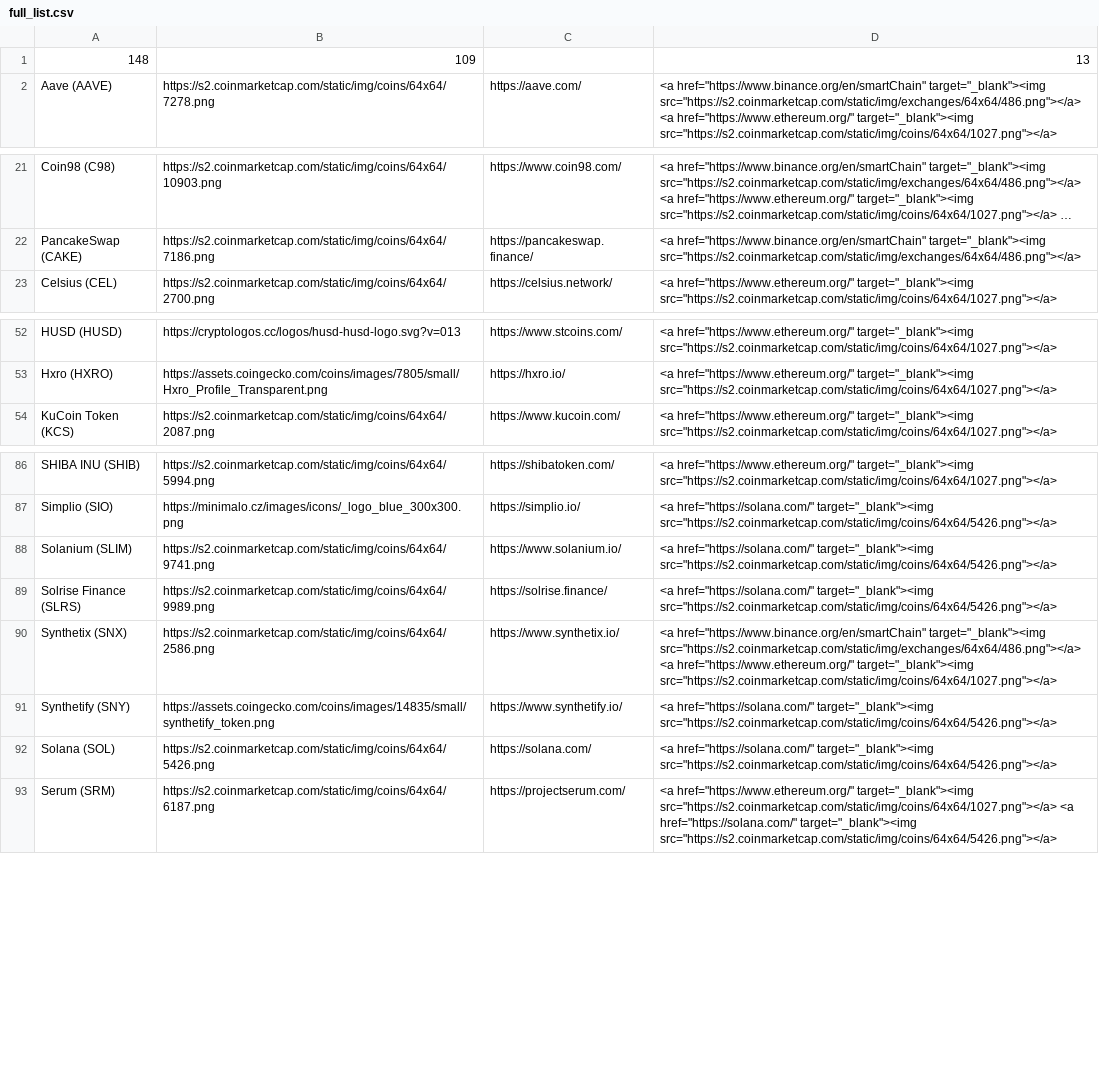
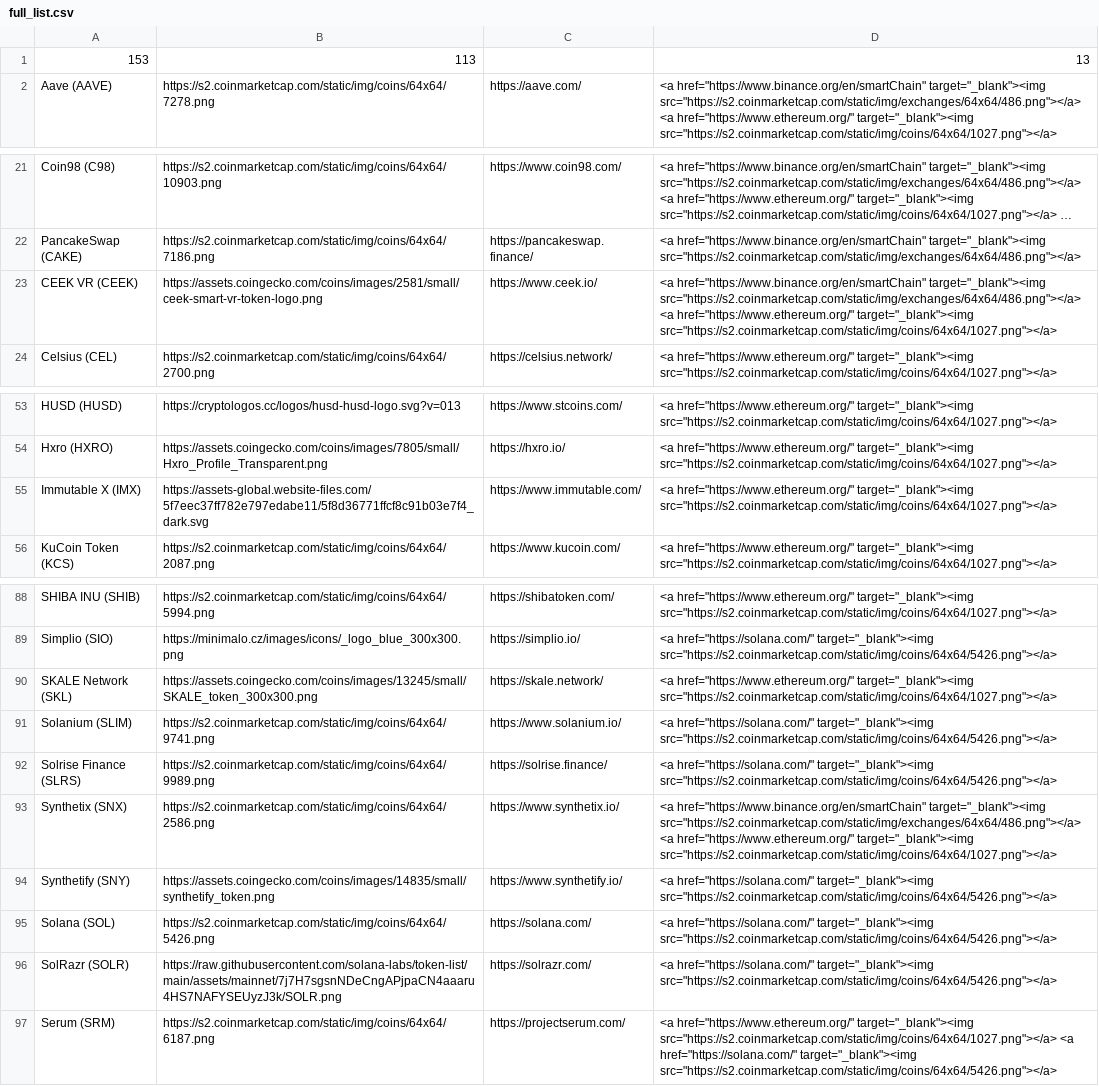
Before and after one commit to ciripel/script_generated_files, a CSV file: full_list.csv, drawn as a sheet; only a part is shown, gaps mark what is left out; long unchanged cells end in …; removed rows and columns are numbered as before the commit, all else as after; the diff names each change by its address in the sheet, - before the commit and + after, or states it on an @@ line.

```diff
--- a/full_list.csv
+++ b/full_list.csv
-row 1: 148 | 109 |  | 13
+row 1: 153 | 113 |  | 13
+row 23: CEEK VR (CEEK) | https://assets.coingecko.com/coins/images/2581/small/ceek-smart-vr-token-logo.png | https://www.ceek.io/ | <a href="https://www.binance.org/en/smartChain" target="_blank"><img src="https://s2.coinmarketcap.com/static/img/exchanges/64x64/486.png"></a> <a href="https://www.ethereum.org/" target="_blank"><img src="https://s2.coinmarketcap.com/static/img/coins/64x64/1027.png"></a>
+row 55: Immutable X (IMX) | https://assets-global.website-files.com/5f7eec37ff782e797edabe11/5f8d36771ffcf8c91b03e7f4_dark.svg | https://www.immutable.com/ | <a href="https://www.ethereum.org/" target="_blank"><img src="https://s2.coinmarketcap.com/static/img/coins/64x64/1027.png"></a>
+row 90: SKALE Network (SKL) | https://assets.coingecko.com/coins/images/13245/small/SKALE_token_300x300.png | https://skale.network/ | <a href="https://www.ethereum.org/" target="_blank"><img src="https://s2.coinmarketcap.com/static/img/coins/64x64/1027.png"></a>
+row 96: SolRazr (SOLR) | https://raw.githubusercontent.com/solana-labs/token-list/main/assets/mainnet/7j7H7sgsnNDeCngAPjpaCN4aaaru4HS7NAFYSEUyzJ3k/SOLR.png | https://solrazr.com/ | <a href="https://solana.com/" target="_blank"><img src="https://s2.coinmarketcap.com/static/img/coins/64x64/5426.png"></a>
```
Also changed, not shown: 1 other file.
